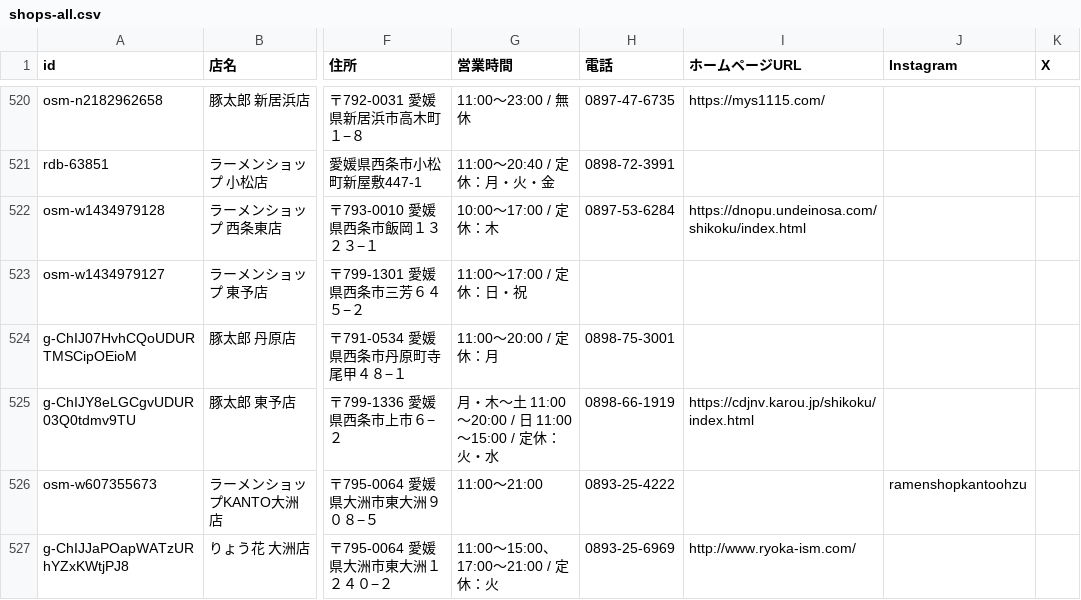
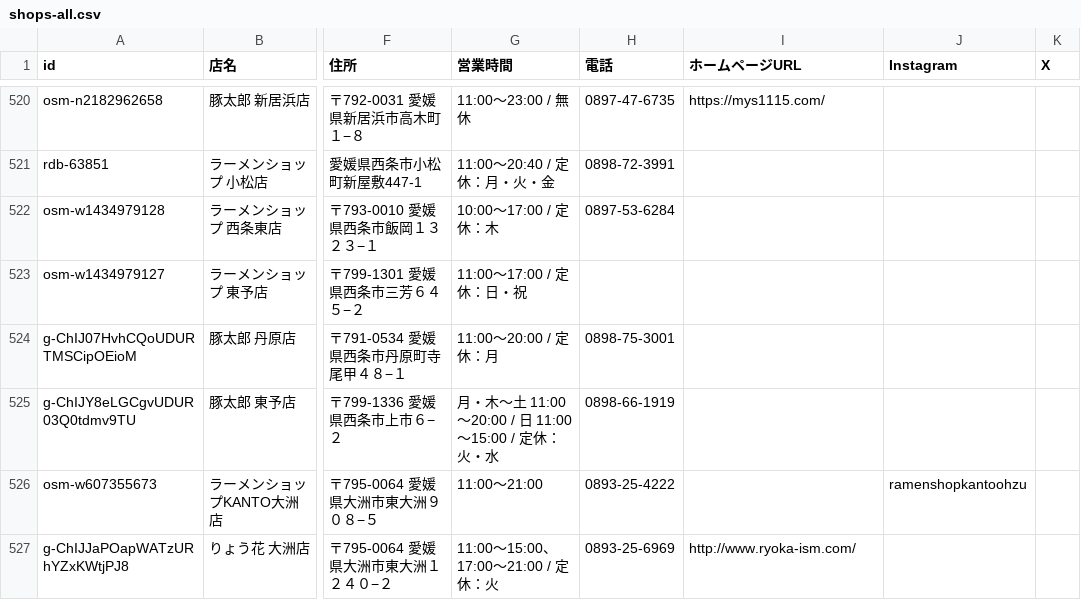
Before and after one commit to uskpn/ramen38, a CSV file: exports/shops-all.csv, drawn as a sheet; only a part is shown, gaps mark what is left out; the diff covers the shown part only; the diff names each change by its address in the sheet, - before the commit and + after, or states it on an @@ line.

```diff
--- a/exports/shops-all.csv
+++ b/exports/shops-all.csv
-I522 (ホームページURL): https://dnopu.undeinosa.com/shikoku/index.html
+I522 (ホームページURL): (empty)
-I525 (ホームページURL): https://cdjnv.karou.jp/shikoku/index.html
+I525 (ホームページURL): (empty)
```
Also changed, not shown: 65 edited cells elsewhere in this file, 2 other files.
